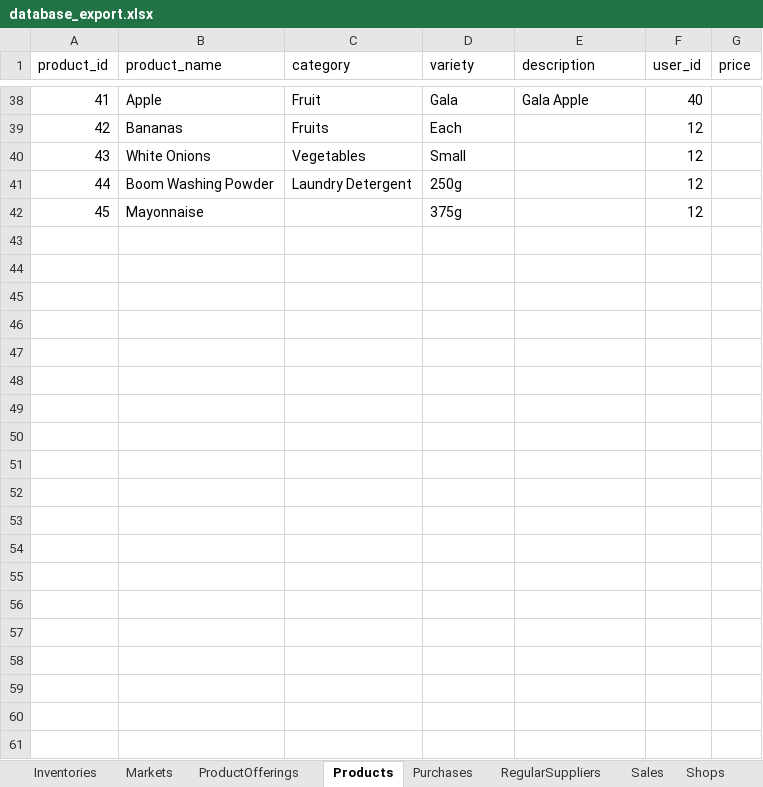
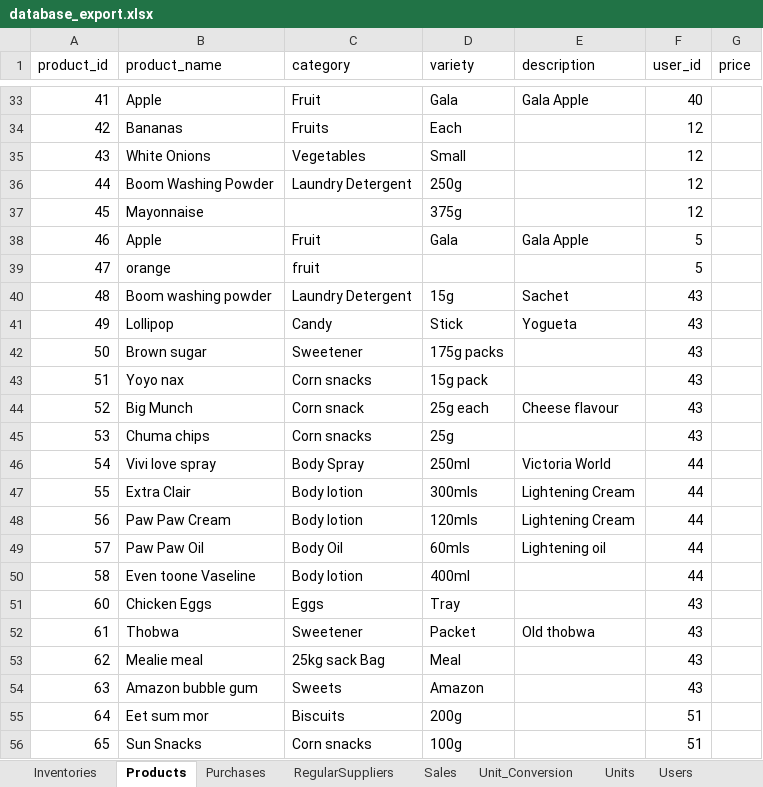
Before and after one commit to sanathpai/ZambiaShoppe, an Excel workbook: backend/src/database_export.xlsx, sheet Products, drawn as a sheet; only a part is shown, gaps mark what is left out; values as stored, in another font and other column widths than the file's, no borders; the diff covers the shown part only; the diff names each change by its address in the sheet, - before the commit and + after, or states it on an @@ line.

```diff
--- a/backend/src/database_export.xlsx (sheet Products)
+++ b/backend/src/database_export.xlsx (sheet Products)
-sheet tab: Markets
-sheet tab: ProductOfferings
-sheet tab: Shops
+row 38: 46 | Apple | Fruit | Gala | Gala Apple | 5
+row 39: 47 | orange | fruit |  |  | 5
+row 40: 48 | Boom washing powder | Laundry Detergent | 15g | Sachet | 43
+row 41: 49 | Lollipop | Candy | Stick | Yogueta | 43
+row 42: 50 | Brown sugar | Sweetener | 175g packs |  | 43
+row 43: 51 | Yoyo nax | Corn snacks | 15g pack |  | 43
+row 44: 52 | Big Munch | Corn snack | 25g each | Cheese flavour | 43
+row 45: 53 | Chuma chips | Corn snacks | 25g |  | 43
+row 46: 54 | Vivi love spray | Body Spray | 250ml | Victoria World | 44
+row 47: 55 | Extra Clair | Body lotion | 300mls | Lightening Cream | 44
+row 48: 56 | Paw Paw Cream | Body lotion | 120mls | Lightening Cream | 44
+row 49: 57 | Paw Paw Oil | Body Oil | 60mls | Lightening oil | 44
+row 50: 58 | Even toone Vaseline | Body lotion | 400ml |  | 44
+row 51: 60 | Chicken Eggs | Eggs | Tray |  | 43
+row 52: 61 | Thobwa | Sweetener | Packet | Old thobwa | 43
+row 53: 62 | Mealie meal | 25kg sack Bag | Meal |  | 43
+row 54: 63 | Amazon bubble gum | Sweets | Amazon |  | 43
+row 55: 64 | Eet sum mor | Biscuits | 200g |  | 51
+row 56: 65 | Sun Snacks | Corn snacks | 100g |  | 51
```
Also changed, not shown: 72 added rows and 5 removed rows elsewhere in this sheet, sheet Units, sheet Unit_Conversion, sheet Sales, sheet Inventories, sheet Purchases, sheet Users, 1 more sheet, 5 other files.
